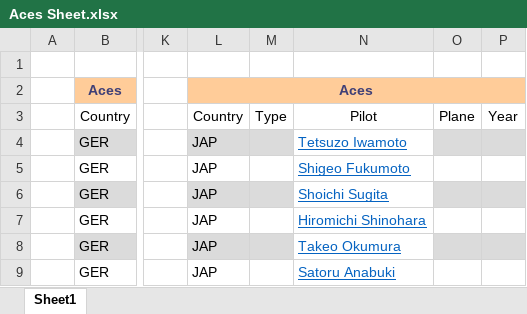
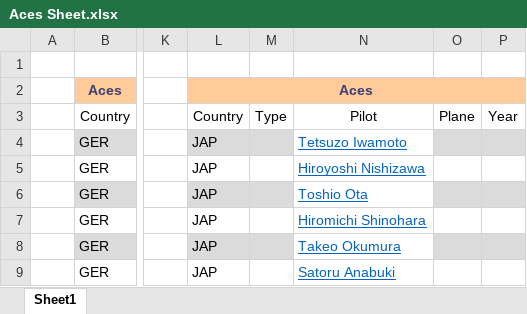
Before and after one commit to oumajgad/BlackICE, an Excel workbook: WIP/Aces Sheet.xlsx, sheet Sheet1, drawn as a sheet; only a part is shown, gaps mark what is left out; values as stored, in another font and other column widths than the file's, no borders; the diff names each change by its address in the sheet, - before the commit and + after, or states it on an @@ line.

```diff
--- a/WIP/Aces Sheet.xlsx (sheet Sheet1)
+++ b/WIP/Aces Sheet.xlsx (sheet Sheet1)
-N5: Shigeo Fukumoto
+N5: Hiroyoshi Nishizawa
-N6: Shoichi Sugita
+N6: Toshio Ota
```
Also changed, not shown: 2 other files.
